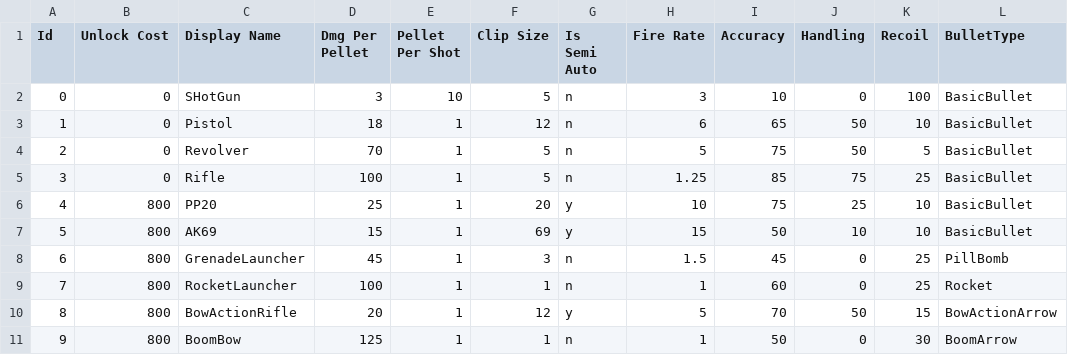
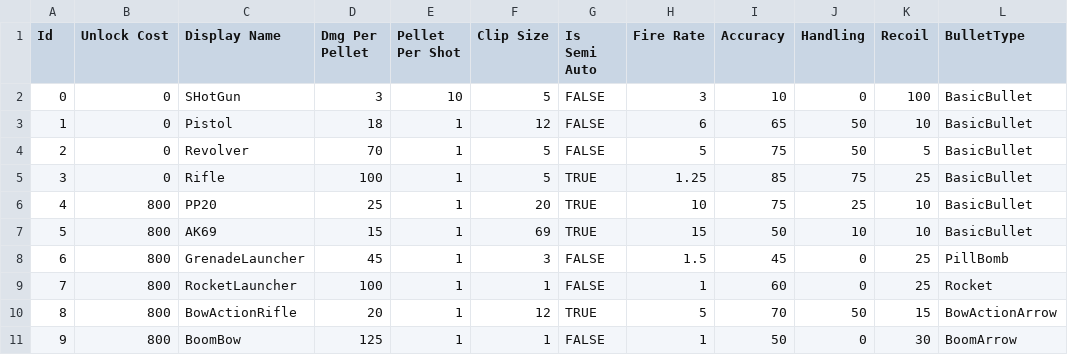
Before and after one commit to HotHot1870/NoMadMan, a CSV file: Assets/Resources/CSV/Gun.csv, drawn as a sheet; only a part is shown; the diff names each change by its address in the sheet, - before the commit and + after, or states it on an @@ line.

```diff
--- a/Assets/Resources/CSV/Gun.csv
+++ b/Assets/Resources/CSV/Gun.csv
-G2:G4 (Is Semi Auto): n
+G2:G4 (Is Semi Auto): FALSE
-G5 (Is Semi Auto): n
+G5 (Is Semi Auto): TRUE
-G6:G7 (Is Semi Auto): y
+G6:G7 (Is Semi Auto): TRUE
-G8:G9 (Is Semi Auto): n
+G8:G9 (Is Semi Auto): FALSE
-G10 (Is Semi Auto): y
+G10 (Is Semi Auto): TRUE
-G11 (Is Semi Auto): n
+G11 (Is Semi Auto): FALSE
```
Also changed, not shown: Assets/Resources/CSV/WeaponUpgrade.csv, 38 other files.
